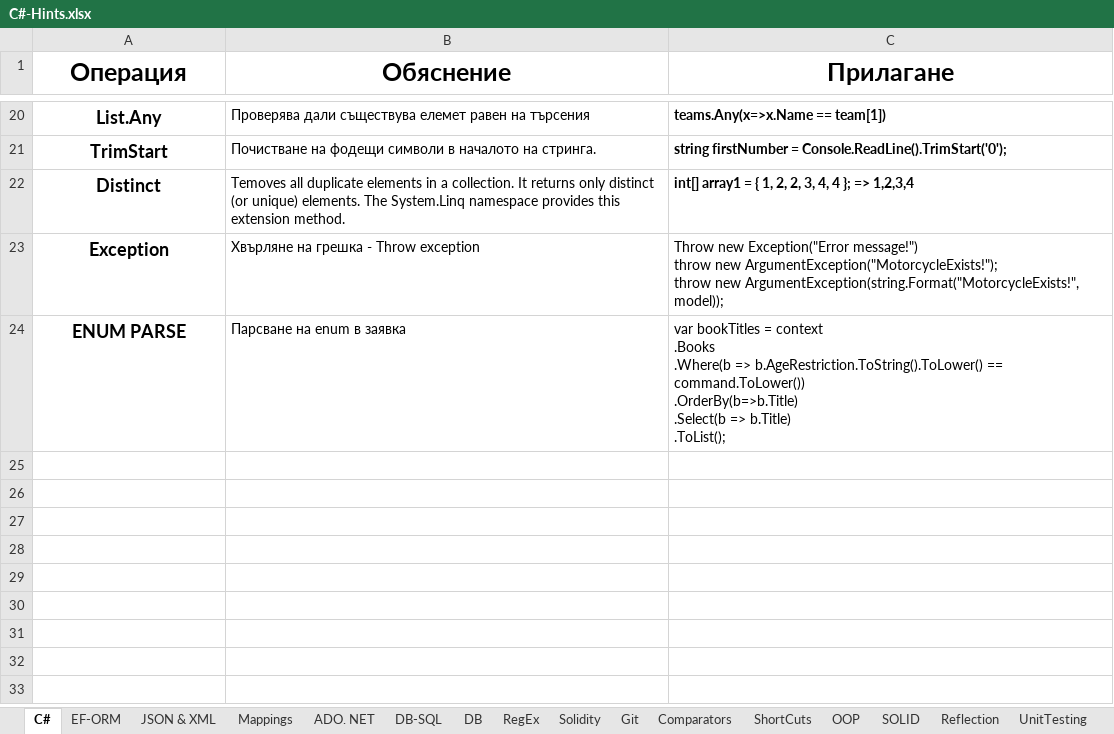
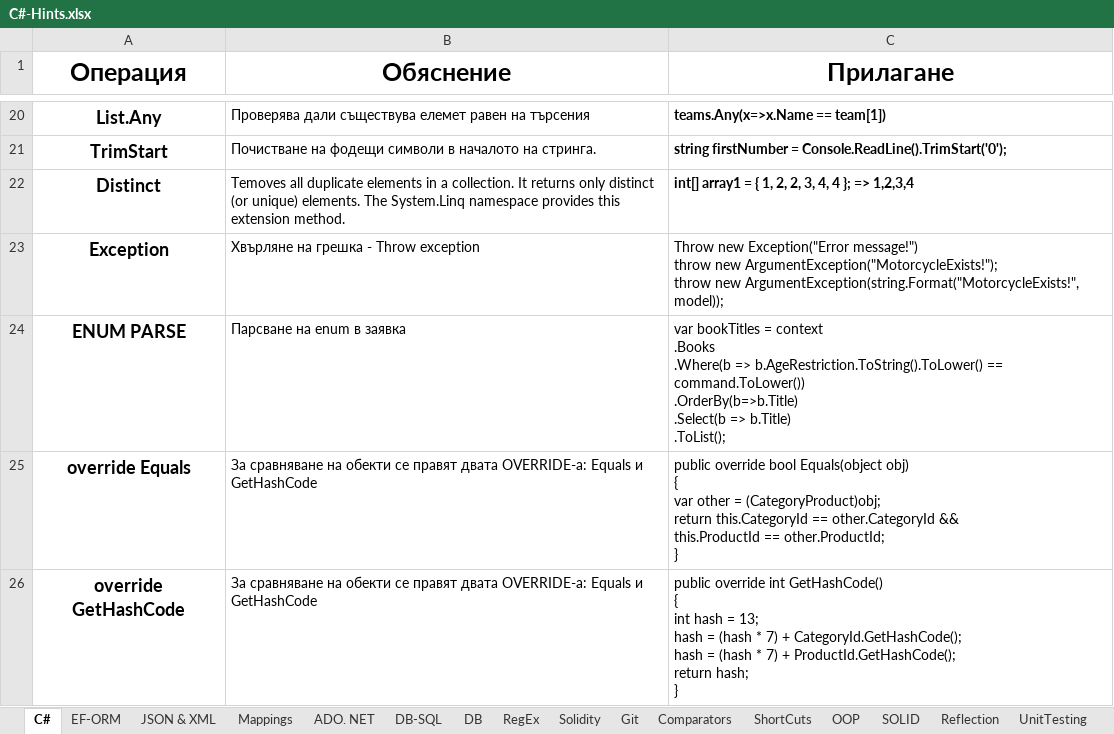
Before and after one commit to vladosfi/SoftUni, an Excel workbook: C#-Hints.xlsx, sheet C#, drawn as a sheet; only a part is shown, gaps mark what is left out; values as stored, in another font and other column widths than the file's, no borders; ↵ is a line break in a cell; the diff names each change by its address in the sheet, - before the commit and + after, or states it on an @@ line.

```diff
--- a/C#-Hints.xlsx (sheet C#)
+++ b/C#-Hints.xlsx (sheet C#)
+row 25: override Equals | За сравняване на обекти се правят двата OVERRIDE-a: Equals и GetHashCode | public override bool Equals(object obj) ↵ { ↵ var other = (CategoryProduct)obj; ↵ return this.CategoryId == other.CategoryId && ↵ this.ProductId == other.ProductId; ↵ }
+row 26: override GetHashCode | За сравняване на обекти се правят двата OVERRIDE-a: Equals и GetHashCode | public override int GetHashCode() ↵ { ↵ int hash = 13; ↵ hash = (hash * 7) + CategoryId.GetHashCode(); ↵ hash = (hash * 7) + ProductId.GetHashCode(); ↵ return hash; ↵ }
```
Also changed, not shown: charts or pictures, C#/DB/Entity Framework Core/Exam/ExamHints.xlsx.
